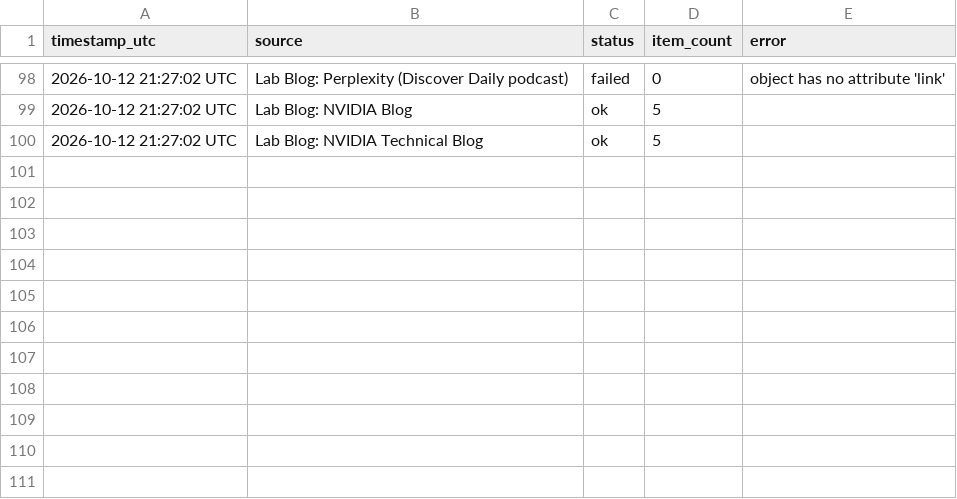
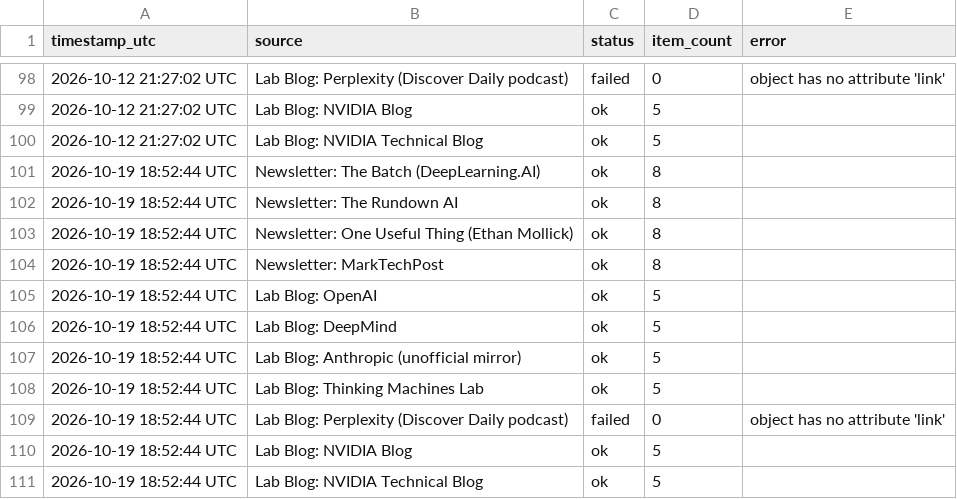
Before and after one commit to GauravAtavale/ai_research_aggregator, a CSV file: logs/weekly_run_log.csv, drawn as a sheet; only a part is shown, gaps mark what is left out; the diff names each change by its address in the sheet, - before the commit and + after, or states it on an @@ line.

Commit message:
Weekly curated digest 2026-10-19

```diff
--- a/logs/weekly_run_log.csv
+++ b/logs/weekly_run_log.csv
+row 101: 2026-10-19 18:52:44 UTC | Newsletter: The Batch (DeepLearning.AI) | ok | 8
+row 102: 2026-10-19 18:52:44 UTC | Newsletter: The Rundown AI | ok | 8
+row 103: 2026-10-19 18:52:44 UTC | Newsletter: One Useful Thing (Ethan Mollick) | ok | 8
+row 104: 2026-10-19 18:52:44 UTC | Newsletter: MarkTechPost | ok | 8
+row 105: 2026-10-19 18:52:44 UTC | Lab Blog: OpenAI | ok | 5
+row 106: 2026-10-19 18:52:44 UTC | Lab Blog: DeepMind | ok | 5
+row 107: 2026-10-19 18:52:44 UTC | Lab Blog: Anthropic (unofficial mirror) | ok | 5
+row 108: 2026-10-19 18:52:44 UTC | Lab Blog: Thinking Machines Lab | ok | 5
+row 109: 2026-10-19 18:52:44 UTC | Lab Blog: Perplexity (Discover Daily podcast) | failed | 0 | object has no attribute 'link'
+row 110: 2026-10-19 18:52:44 UTC | Lab Blog: NVIDIA Blog | ok | 5
+row 111: 2026-10-19 18:52:44 UTC | Lab Blog: NVIDIA Technical Blog | ok | 5
```
Also changed, not shown: 2 other files.
